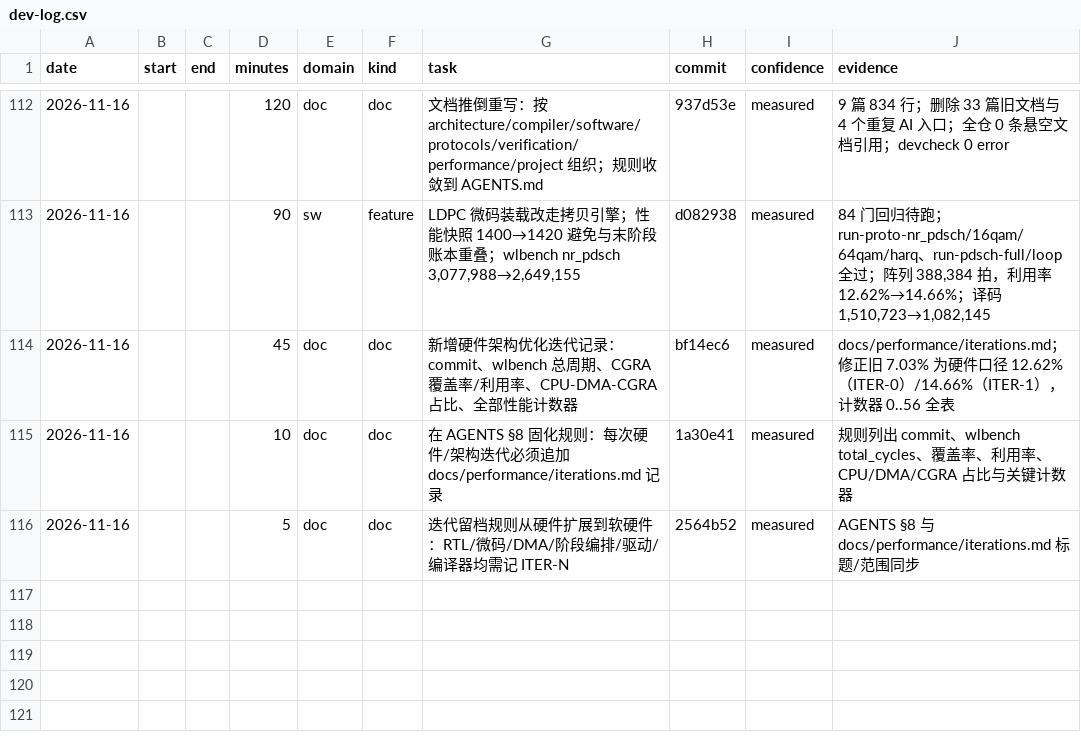
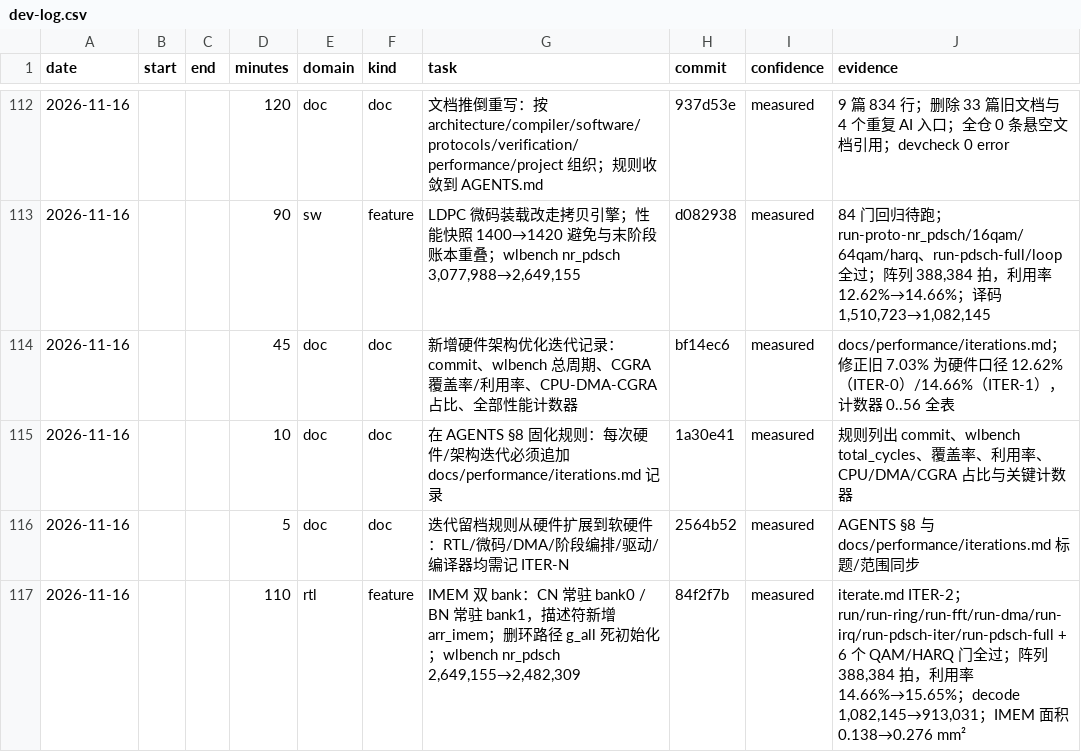
Before and after one commit to 229226/GPCP, a CSV file: docs/dev-log.csv, drawn as a sheet; only a part is shown, gaps mark what is left out; the diff names each change by its address in the sheet, - before the commit and + after, or states it on an @@ line.

Commit message:
docs: record ITER-2 and refresh the nr_pdsch baseline
- iterations.md: ITER-2 row, counters down to 2,481,746 cycles, per-stage
  split, and the measured decode breakdown (msg init 287K, ring build 148K,
  ring execution 460K) that corrects the earlier 388K guess.
- performance/README.md: baseline 2,482,309 / 15.65%, stage table, IMEM
  area 0.276 mm^2, next-step list reordered by measured cost.
- architecture: document REG_IMEM_BANK (0x0074) and arr_imem.
- AGENTS §2: nr_pdsch 2,482,309, 16qam/64qam/harq refreshed.

```diff
--- a/docs/dev-log.csv
+++ b/docs/dev-log.csv
+row 117: 2026-11-16 |  |  | 110 | rtl | feature | IMEM 双 bank：CN 常驻 bank0 / BN 常驻 bank1，描述符新增 arr_imem；删环路径 g_all 死初始化；wlbench nr_pdsch 2,649,155→2,482,309 | 84f2f7b | measured | iterate.md ITER-2；run/run-ring/run-fft/run-dma/run-irq/run-pdsch-iter/run-pdsch-full + 6 个 QAM/HARQ 门全过；阵列 388,384 拍，利用率 14.66%→15.65%；decode 1,082,145→913,031；IMEM 面积 0.138→0.276 mm²
```
Also changed, not shown: 5 other files.
